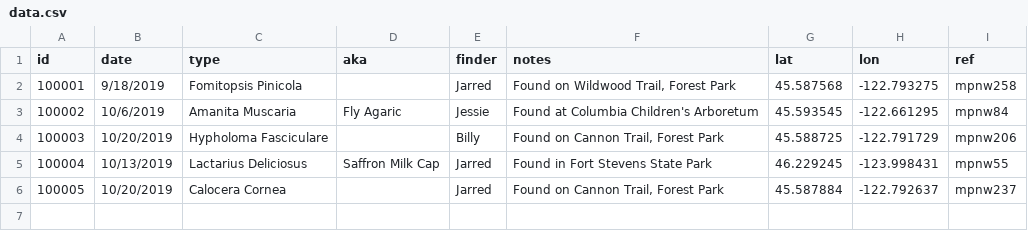
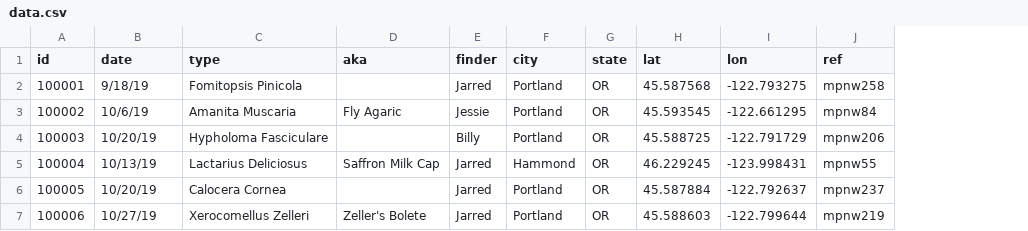
Before and after one commit to jarred104/fungi, a CSV file: data.csv, drawn as a sheet; removed rows and columns are numbered as before the commit, all else as after; the diff names each change by its address in the sheet, - before the commit and + after, or states it on an @@ line.

```diff
--- a/data.csv
+++ b/data.csv
-column F (notes), rows 2-6: Found on Wildwood Trail, Forest Park | Found at Columbia Children's Arboretum | Found on Cannon Trail, Forest Park | Found in Fort Stevens State Park | Found on Cannon Trail, Forest Park
+column F (city), rows 2-6: Portland | Portland | Portland | Hammond | Portland
+column G (state), rows 2-6: all OR
-B2 (date): 9/18/2019
+B2 (date): 9/18/19
-B3 (date): 10/6/2019
+B3 (date): 10/6/19
-B4 (date): 10/20/2019
+B4 (date): 10/20/19
-B5 (date): 10/13/2019
+B5 (date): 10/13/19
-B6 (date): 10/20/2019
+B6 (date): 10/20/19
+row 7: 100006 | 10/27/19 | Xerocomellus Zelleri | Zeller's Bolete | Jarred | Portland | OR | 45.588603 | -122.799644 | mpnw219
```
Also changed, not shown: 34 other files.
